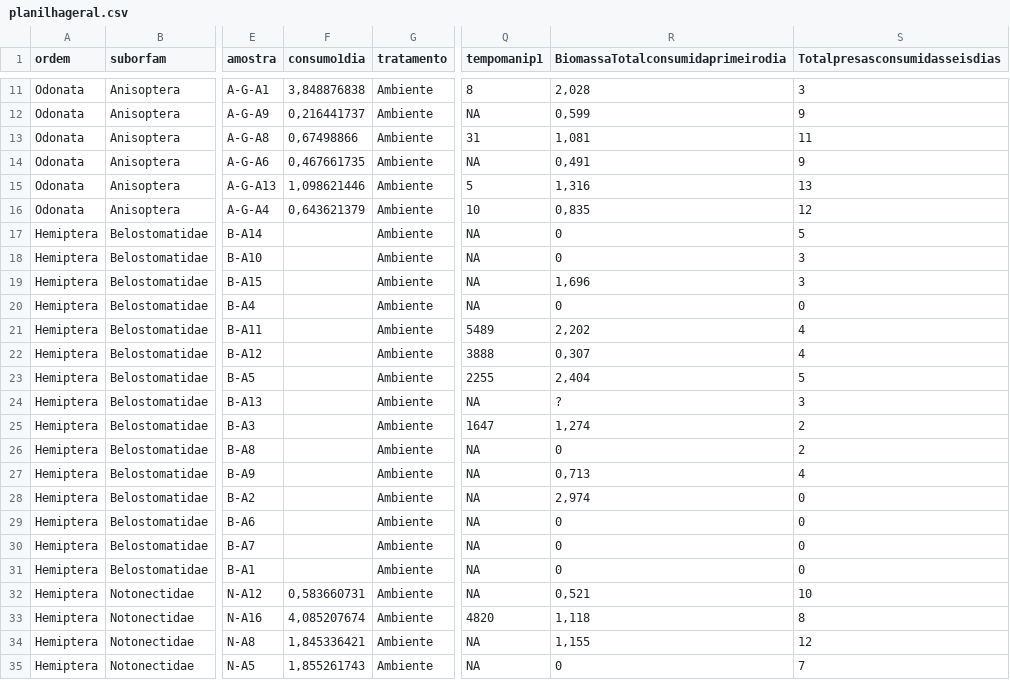
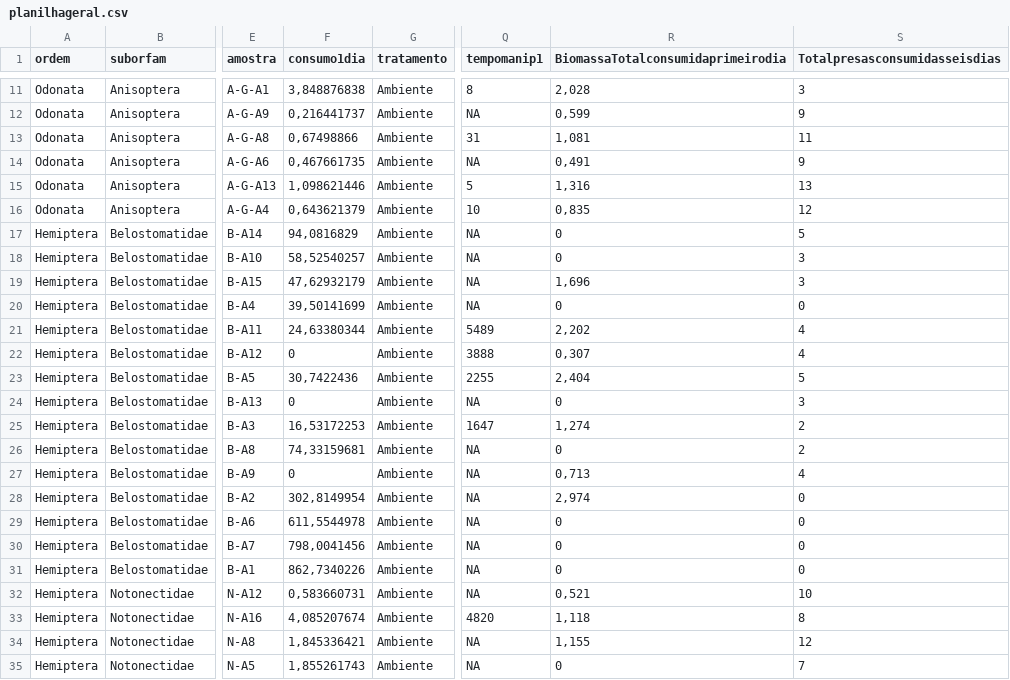
Before and after one commit to lucaswzorzetti/master_thesis, a CSV file: planilhageral.csv, drawn as a sheet; only a part is shown, gaps mark what is left out; the diff covers the shown part only; the diff names each change by its address in the sheet, - before the commit and + after, or states it on an @@ line.

Commit message:
Adicionei as biomassas das presas, que faltavam.

```diff
--- a/planilhageral.csv
+++ b/planilhageral.csv
-F17 (consumo1dia): (empty)
+F17 (consumo1dia): 94,0816829
-F18 (consumo1dia): (empty)
+F18 (consumo1dia): 58,52540257
-F19 (consumo1dia): (empty)
+F19 (consumo1dia): 47,62932179
-F20 (consumo1dia): (empty)
+F20 (consumo1dia): 39,50141699
-F21 (consumo1dia): (empty)
+F21 (consumo1dia): 24,63380344
-F22 (consumo1dia): (empty)
+F22 (consumo1dia): 0
-F23 (consumo1dia): (empty)
+F23 (consumo1dia): 30,7422436
-F24 (consumo1dia): (empty)
+F24 (consumo1dia): 0
-R24: ?
+R24: 0
-F25 (consumo1dia): (empty)
+F25 (consumo1dia): 16,53172253
-F26 (consumo1dia): (empty)
+F26 (consumo1dia): 74,33159681
-F27 (consumo1dia): (empty)
+F27 (consumo1dia): 0
-F28 (consumo1dia): (empty)
+F28 (consumo1dia): 302,8149954
-F29 (consumo1dia): (empty)
+F29 (consumo1dia): 611,5544978
-F30 (consumo1dia): (empty)
+F30 (consumo1dia): 798,0041456
-F31 (consumo1dia): (empty)
+F31 (consumo1dia): 862,7340226
```
Also changed, not shown: 16 edited cells elsewhere in this file, 1 other file.
